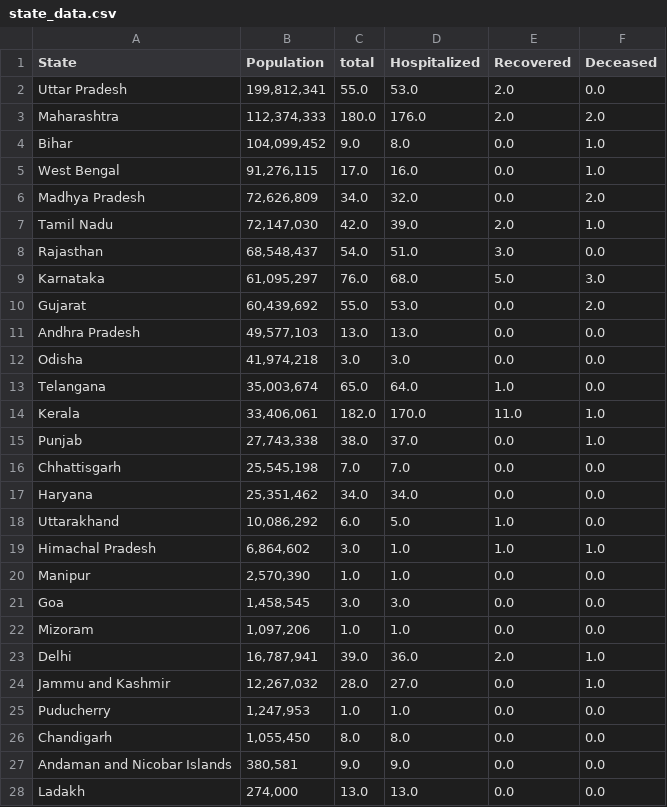
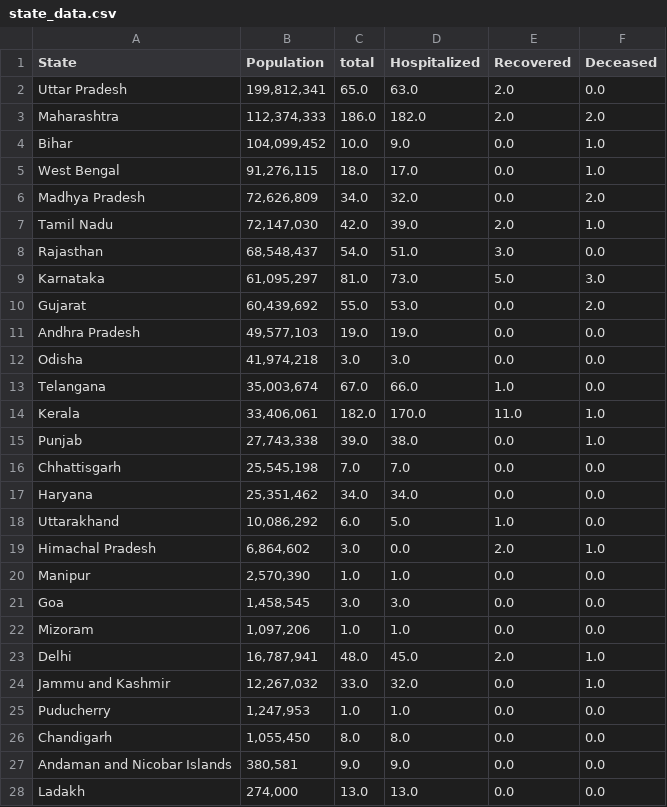
Before and after one commit to ai-splash/corona_india_data, a CSV file: state_data.csv, drawn as a sheet.

Commit message:
Updates on 29/03/2020 00:06:23

```diff
--- a/state_data.csv
+++ b/state_data.csv
@@ -1,6 +1,6 @@
 State,Population,total,Hospitalized,Recovered,Deceased
-Uttar Pradesh,"199,812,341 ",55.0,53.0,2.0,0.0
-Maharashtra,"112,374,333 ",180.0,176.0,2.0,2.0
-Bihar,"104,099,452 ",9.0,8.0,0.0,1.0
-West Bengal,"91,276,115 ",17.0,16.0,0.0,1.0
+Uttar Pradesh,"199,812,341 ",65.0,63.0,2.0,0.0
+Maharashtra,"112,374,333 ",186.0,182.0,2.0,2.0
+Bihar,"104,099,452 ",10.0,9.0,0.0,1.0
+West Bengal,"91,276,115 ",18.0,17.0,0.0,1.0
 Madhya Pradesh,"72,626,809 ",34.0,32.0,0.0,2.0
@@ -8,9 +8,9 @@ Tamil Nadu,"72,147,030 ",42.0,39.0,2.0,1.0
 Rajasthan,"68,548,437 ",54.0,51.0,3.0,0.0
-Karnataka,"61,095,297 ",76.0,68.0,5.0,3.0
+Karnataka,"61,095,297 ",81.0,73.0,5.0,3.0
 Gujarat,"60,439,692 ",55.0,53.0,0.0,2.0
-Andhra Pradesh,"49,577,103  ",13.0,13.0,0.0,0.0
+Andhra Pradesh,"49,577,103  ",19.0,19.0,0.0,0.0
 Odisha,"41,974,218 ",3.0,3.0,0.0,0.0
-Telangana,"35,003,674 ",65.0,64.0,1.0,0.0
+Telangana,"35,003,674 ",67.0,66.0,1.0,0.0
 Kerala,"33,406,061 ",182.0,170.0,11.0,1.0
-Punjab,"27,743,338 ",38.0,37.0,0.0,1.0
+Punjab,"27,743,338 ",39.0,38.0,0.0,1.0
 Chhattisgarh,"25,545,198 ",7.0,7.0,0.0,0.0
@@ -18,3 +18,3 @@ Haryana,"25,351,462 ",34.0,34.0,0.0,0.0
 Uttarakhand,"10,086,292 ",6.0,5.0,1.0,0.0
-Himachal Pradesh,"6,864,602 ",3.0,1.0,1.0,1.0
+Himachal Pradesh,"6,864,602 ",3.0,0.0,2.0,1.0
 Manipur,"2,570,390 ",1.0,1.0,0.0,0.0
@@ -22,4 +22,4 @@ Goa,"1,458,545 ",3.0,3.0,0.0,0.0
 Mizoram,"1,097,206 ",1.0,1.0,0.0,0.0
-Delhi,"16,787,941 ",39.0,36.0,2.0,1.0
-Jammu and Kashmir,"12,267,032 ",28.0,27.0,0.0,1.0
+Delhi,"16,787,941 ",48.0,45.0,2.0,1.0
+Jammu and Kashmir,"12,267,032 ",33.0,32.0,0.0,1.0
 Puducherry,"1,247,953 ",1.0,1.0,0.0,0.0
```
